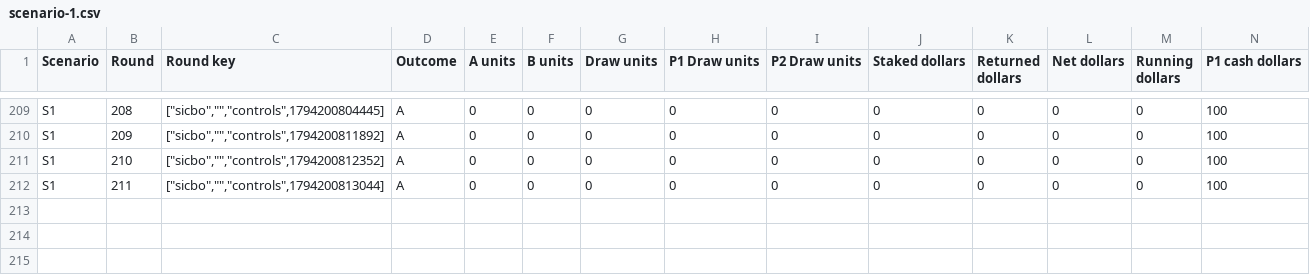
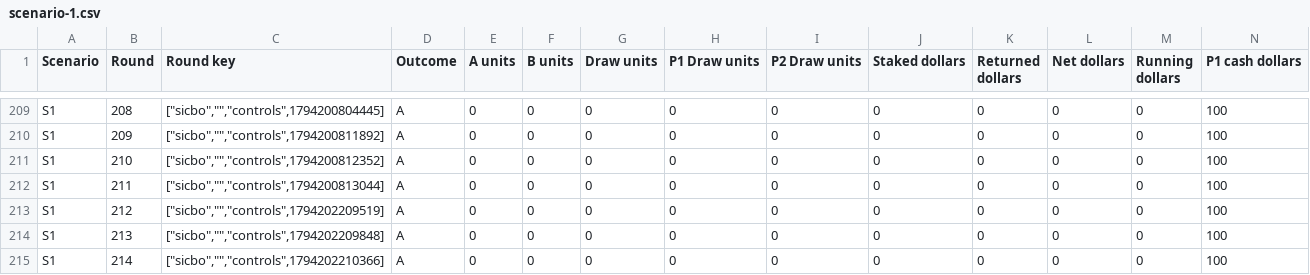
Before and after one commit to oXina9box/Bet-r-play-r, a CSV file: bet tests/csv/Sic_Bo_Tests/scenario-1.csv, drawn as a sheet; only a part is shown, gaps mark what is left out; rows hold the shown columns only; the diff names each change by its address in the sheet, - before the commit and + after, or states it on an @@ line.

```diff
--- a/bet tests/csv/Sic_Bo_Tests/scenario-1.csv
+++ b/bet tests/csv/Sic_Bo_Tests/scenario-1.csv
+row 213: S1 | 212 | ["sicbo","","controls",1794202209519] | A | 0 | 0 | 0 | 0 | 0 | 0 | 0 | 0 | 0 | 100
+row 214: S1 | 213 | ["sicbo","","controls",1794202209848] | A | 0 | 0 | 0 | 0 | 0 | 0 | 0 | 0 | 0 | 100
+row 215: S1 | 214 | ["sicbo","","controls",1794202210366] | A | 0 | 0 | 0 | 0 | 0 | 0 | 0 | 0 | 0 | 100
```
Also changed, not shown: bet tests/csv/Teen_Patti_Tests/scenario-1.csv, bet tests/csv/Teen_Patti_Tests/scenario-2.csv, 48 other files.
